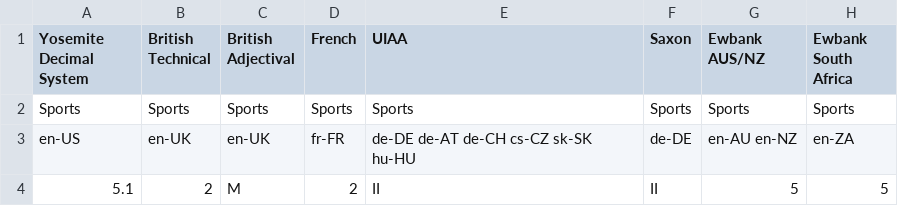
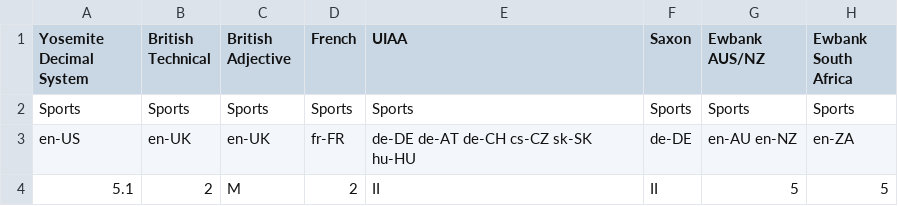
Before and after one commit to yfujiki/gradeconverter-ios, a CSV file: Resources/GradeSystemTable.csv, drawn as a sheet; only a part is shown; the diff names each change by its address in the sheet, - before the commit and + after, or states it on an @@ line.

Commit message:
Added localization to grade system name as well.

```diff
--- a/Resources/GradeSystemTable.csv
+++ b/Resources/GradeSystemTable.csv
-C1: British Adjectival
+C1: British Adjective
```
Also changed, not shown: 3 other files.
